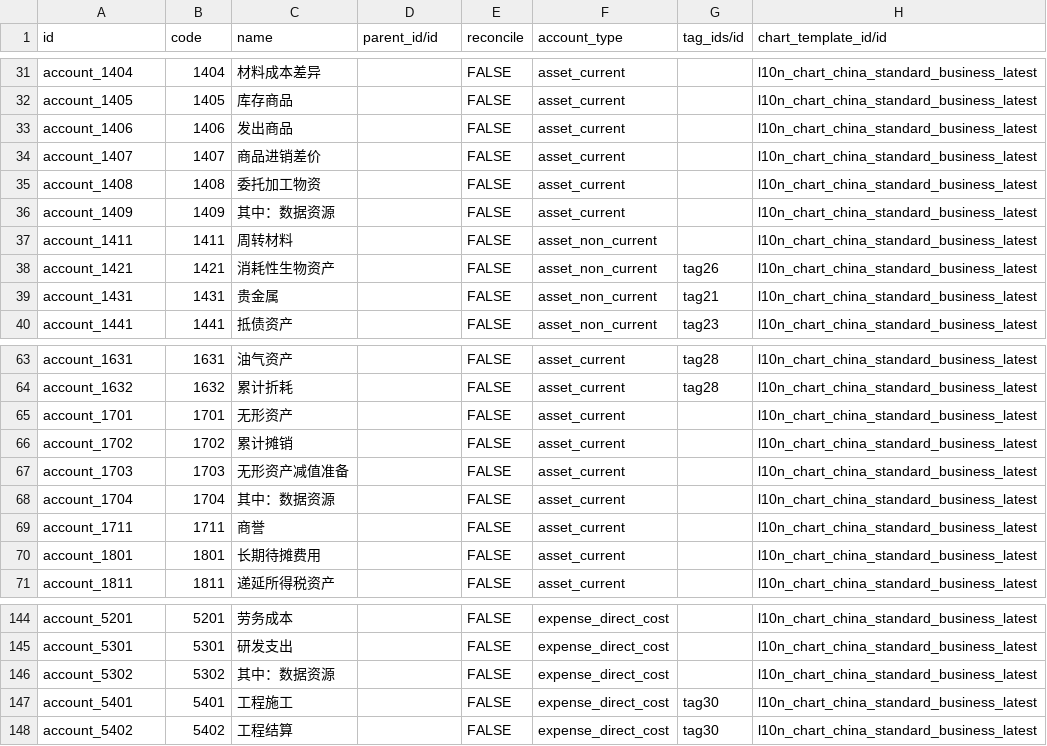
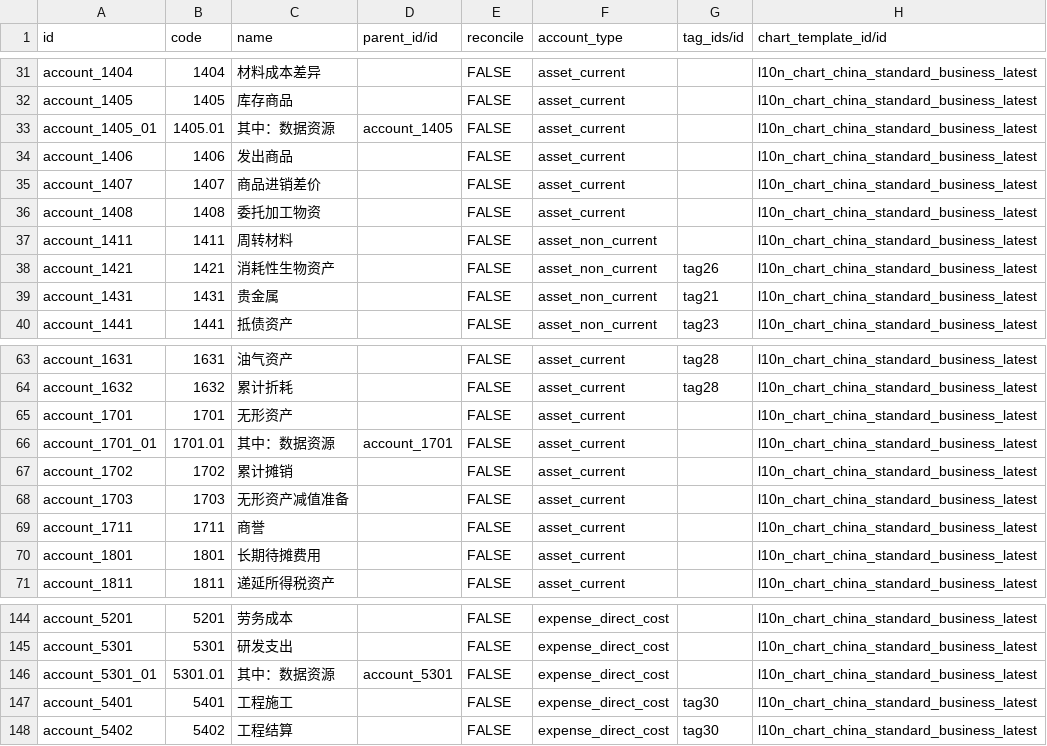
Before and after one commit to guohuadeng/app-odoo, a CSV file: l10n_cn_standard_latest/data/account.account.template.csv, drawn as a sheet; only a part is shown, gaps mark what is left out.

Commit message:
fix #I80F5O [l10n_cn_standard_latest]增加数字资产相关的科目

```diff
--- a/l10n_cn_standard_latest/data/account.account.template.csv
+++ b/l10n_cn_standard_latest/data/account.account.template.csv
@@ -32,2 +32,3 @@ account_1404,1404,材料成本差异,,FALSE,asset_current,,l10n_chart_china_stan
 account_1405,1405,库存商品,,FALSE,asset_current,,l10n_chart_china_standard_business_latest
+account_1405_01,1405.01,其中：数据资源,account_1405,FALSE,asset_current,,l10n_chart_china_standard_business_latest
 account_1406,1406,发出商品,,FALSE,asset_current,,l10n_chart_china_standard_business_latest
@@ -35,3 +36,2 @@ account_1407,1407,商品进销差价,,FALSE,asset_current,,l10n_chart_china_stan
 account_1408,1408,委托加工物资,,FALSE,asset_current,,l10n_chart_china_standard_business_latest
-account_1409,1409,其中：数据资源,,FALSE,asset_current,,l10n_chart_china_standard_business_latest
 account_1411,1411,周转材料,,FALSE,asset_non_current,,l10n_chart_china_standard_business_latest
@@ -65,5 +65,5 @@ account_1632,1632,累计折耗,,FALSE,asset_current,tag28,l10n_chart_china_stand
 account_1701,1701,无形资产,,FALSE,asset_current,,l10n_chart_china_standard_business_latest
+account_1701_01,1701.01,其中：数据资源,account_1701,FALSE,asset_current,,l10n_chart_china_standard_business_latest
 account_1702,1702,累计摊销,,FALSE,asset_current,,l10n_chart_china_standard_business_latest
 account_1703,1703,无形资产减值准备,,FALSE,asset_current,,l10n_chart_china_standard_business_latest
-account_1704,1704,其中：数据资源,,FALSE,asset_current,,l10n_chart_china_standard_business_latest
 account_1711,1711,商誉,,FALSE,asset_current,,l10n_chart_china_standard_business_latest
@@ -145,3 +145,3 @@ account_5201,5201,劳务成本,,FALSE,expense_direct_cost,,l10n_chart_china_stan
 account_5301,5301,研发支出,,FALSE,expense_direct_cost,,l10n_chart_china_standard_business_latest
-account_5302,5302,其中：数据资源,,FALSE,expense_direct_cost,,l10n_chart_china_standard_business_latest
+account_5301_01,5301.01,其中：数据资源,account_5301,FALSE,expense_direct_cost,,l10n_chart_china_standard_business_latest
 account_5401,5401,工程施工,,FALSE,expense_direct_cost,tag30,l10n_chart_china_standard_business_latest
```
